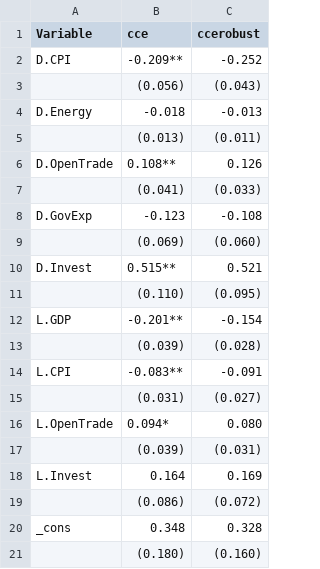
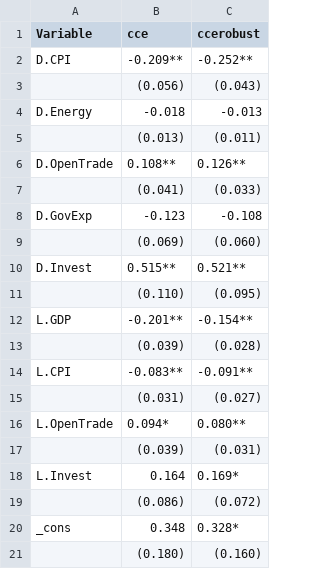
Before and after one commit to MLorenzo147/replication_panel_paper, a CSV file: outputs/tables/table3_cce_robust.csv (was outputs/table3_cce_robust.csv), drawn as a sheet.

```diff
--- a/outputs/table3_cce_robust.csv
+++ b/outputs/tables/table3_cce_robust.csv
@@ -1,3 +1,3 @@
 Variable,cce,ccerobust
-D.CPI,-0.209**,-0.252
+D.CPI,-0.209**,-0.252**
 ,(0.056),(0.043)
@@ -5,3 +5,3 @@ D.Energy,-0.018,-0.013
 ,(0.013),(0.011)
-D.OpenTrade,0.108**,0.126
+D.OpenTrade,0.108**,0.126**
 ,(0.041),(0.033)
@@ -9,13 +9,13 @@ D.GovExp,-0.123,-0.108
 ,(0.069),(0.060)
-D.Invest,0.515**,0.521
+D.Invest,0.515**,0.521**
 ,(0.110),(0.095)
-L.GDP,-0.201**,-0.154
+L.GDP,-0.201**,-0.154**
 ,(0.039),(0.028)
-L.CPI,-0.083**,-0.091
+L.CPI,-0.083**,-0.091**
 ,(0.031),(0.027)
-L.OpenTrade,0.094*,0.080
+L.OpenTrade,0.094*,0.080**
 ,(0.039),(0.031)
-L.Invest,0.164,0.169
+L.Invest,0.164,0.169*
 ,(0.086),(0.072)
-_cons,0.348,0.328
+_cons,0.348,0.328*
 ,(0.180),(0.160)
```
Also changed, not shown: 42 other files.
